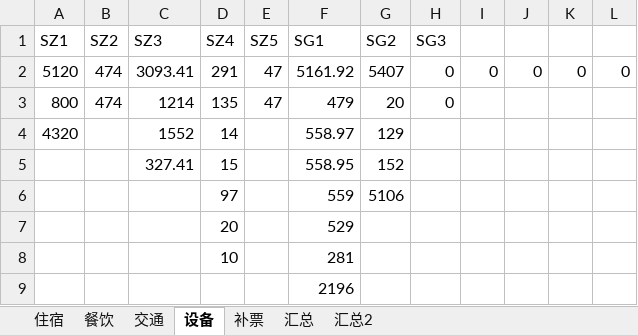
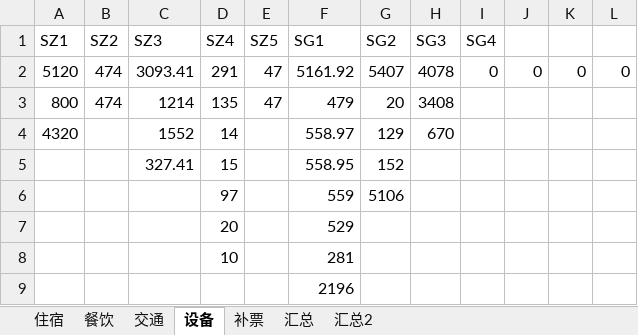
Before and after one commit to laa6202/work_doc, an Excel workbook: 影视工作/南宁项目财务/锦绣南宁贴好的发票.xlsx, sheet 设备, drawn as a sheet; values as stored, in another font and other column widths than the file's, no borders; the diff names each change by its address in the sheet, - before the commit and + after, or states it on an @@ line.

```diff
--- a/影视工作/南宁项目财务/锦绣南宁贴好的发票.xlsx (sheet 设备)
+++ b/影视工作/南宁项目财务/锦绣南宁贴好的发票.xlsx (sheet 设备)
-I1: (empty)
+I1: SG4
-H2 (SG3): 0
+H2 (SG3): 4078
-H3 (SG3): 0
+H3 (SG3): 3408
-H4 (SG3): (empty)
+H4 (SG3): 670
```
Also changed, not shown: sheet 汇总2, sheet 汇总, 1 other file.
